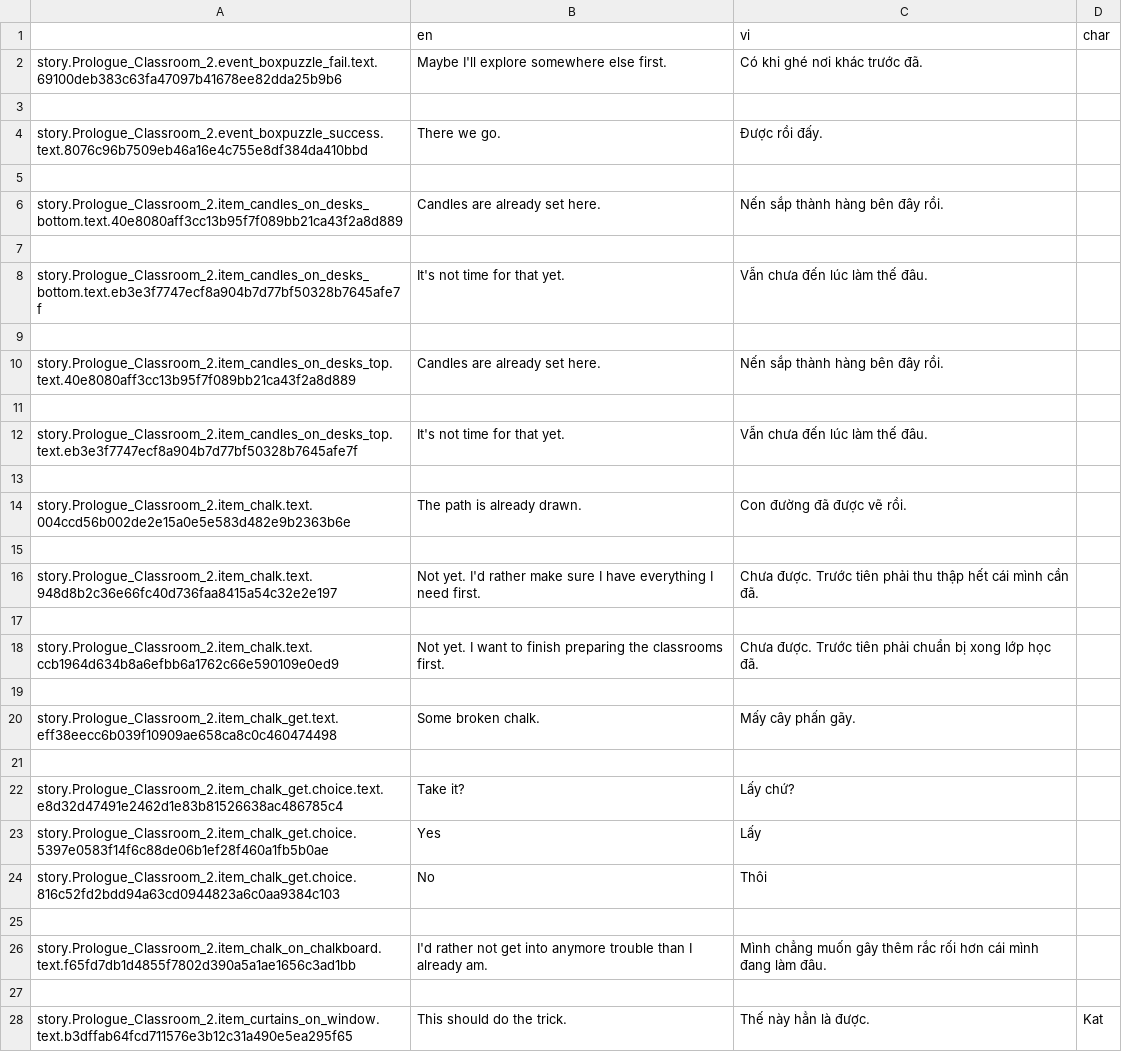
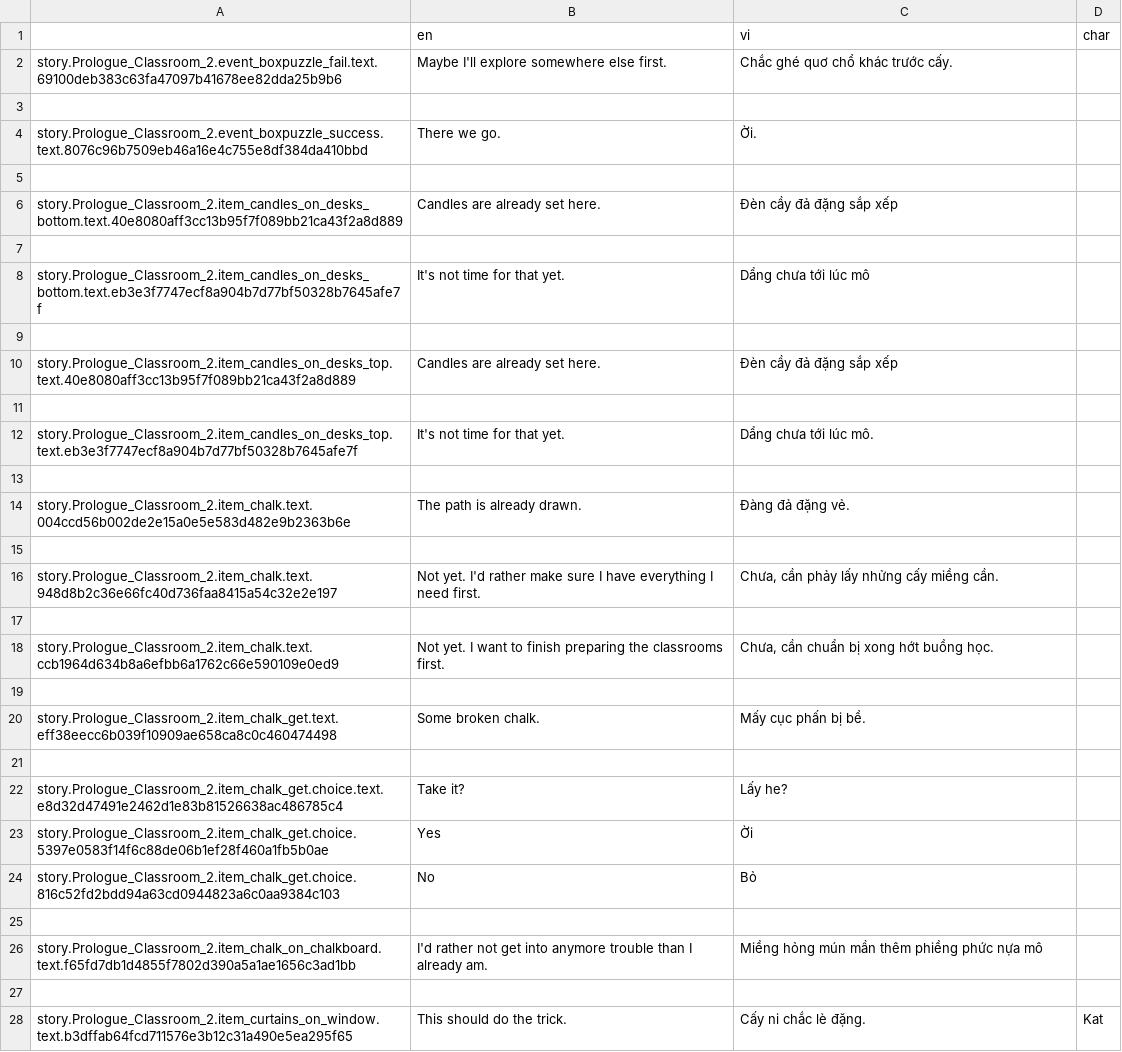
Before and after one commit to cvplvcastero/ProjectKat-Diec-hoa, a CSV file: package/definitions/captions/vi/Prologue_Classroom_2.csv, drawn as a sheet; only a part is shown; the diff covers the shown part only.

```diff
--- a/package/definitions/captions/vi/Prologue_Classroom_2.csv
+++ b/package/definitions/captions/vi/Prologue_Classroom_2.csv
@@ -1,28 +1,28 @@
 ,en,vi,char,
-story.Prologue_Classroom_2.event_boxpuzzle_fail.text.69100deb383c63fa47097b41678ee82dda25b9b6,Maybe I'll explore somewhere else first.,Có khi ghé nơi khác trước đã.,,
+story.Prologue_Classroom_2.event_boxpuzzle_fail.text.69100deb383c63fa47097b41678ee82dda25b9b6,Maybe I'll explore somewhere else first.,Chắc ghé quơ chổ khác trước cấy.,,
 ,,,,
-story.Prologue_Classroom_2.event_boxpuzzle_success.text.8076c96b7509eb46a16e4c755e8df384da410bbd,There we go.,Được rồi đấy.,,
+story.Prologue_Classroom_2.event_boxpuzzle_success.text.8076c96b7509eb46a16e4c755e8df384da410bbd,There we go.,Ời.,,
 ,,,,
-story.Prologue_Classroom_2.item_candles_on_desks_bottom.text.40e8080aff3cc13b95f7f089bb21ca43f2a8d889,Candles are already set here.,Nến sắp thành hàng bên đây rồi.,,
+story.Prologue_Classroom_2.item_candles_on_desks_bottom.text.40e8080aff3cc13b95f7f089bb21ca43f2a8d889,Candles are already set here.,Đèn cầy đả đặng sắp xếp,,
 ,,,,
-story.Prologue_Classroom_2.item_candles_on_desks_bottom.text.eb3e3f7747ecf8a904b7d77bf50328b7645afe7f,It's not time for that yet.,Vẫn chưa đến lúc làm thế đâu.,,
+story.Prologue_Classroom_2.item_candles_on_desks_bottom.text.eb3e3f7747ecf8a904b7d77bf50328b7645afe7f,It's not time for that yet.,Dẩng chưa tới lúc mô,,
 ,,,,
-story.Prologue_Classroom_2.item_candles_on_desks_top.text.40e8080aff3cc13b95f7f089bb21ca43f2a8d889,Candles are already set here.,Nến sắp thành hàng bên đây rồi.,,
+story.Prologue_Classroom_2.item_candles_on_desks_top.text.40e8080aff3cc13b95f7f089bb21ca43f2a8d889,Candles are already set here.,Đèn cầy đả đặng sắp xếp,,
 ,,,,
-story.Prologue_Classroom_2.item_candles_on_desks_top.text.eb3e3f7747ecf8a904b7d77bf50328b7645afe7f,It's not time for that yet.,Vẫn chưa đến lúc làm thế đâu.,,
+story.Prologue_Classroom_2.item_candles_on_desks_top.text.eb3e3f7747ecf8a904b7d77bf50328b7645afe7f,It's not time for that yet.,Dẩng chưa tới lúc mô.,,
 ,,,,
-story.Prologue_Classroom_2.item_chalk.text.004ccd56b002de2e15a0e5e583d482e9b2363b6e,The path is already drawn.,Con đường đã được vẽ rồi.,,
+story.Prologue_Classroom_2.item_chalk.text.004ccd56b002de2e15a0e5e583d482e9b2363b6e,The path is already drawn.,Đàng đả đặng vẻ.,,
 ,,,,
-story.Prologue_Classroom_2.item_chalk.text.948d8b2c36e66fc40d736faa8415a54c32e2e197,Not yet. I'd rather make sure I have everything I need first.,Chưa được. Trước tiên phải thu thập hết cái mình cần đã.,,
+story.Prologue_Classroom_2.item_chalk.text.948d8b2c36e66fc40d736faa8415a54c32e2e197,Not yet. I'd rather make sure I have everything I need first.,"Chưa, cần phảy lấy nhửng cấy miềng cần.",,
 ,,,,
-story.Prologue_Classroom_2.item_chalk.text.ccb1964d634b8a6efbb6a1762c66e590109e0ed9,Not yet. I want to finish preparing the classrooms first.,Chưa được. Trước tiên phải chuẩn bị xong lớp học đã.,,
+story.Prologue_Classroom_2.item_chalk.text.ccb1964d634b8a6efbb6a1762c66e590109e0ed9,Not yet. I want to finish preparing the classrooms first.,"Chưa, cần chuẩn bị xong hớt buồng học.",,
 ,,,,
-story.Prologue_Classroom_2.item_chalk_get.text.eff38eecc6b039f10909ae658ca8c0c460474498,Some broken chalk.,Mấy cây phấn gãy.,,
+story.Prologue_Classroom_2.item_chalk_get.text.eff38eecc6b039f10909ae658ca8c0c460474498,Some broken chalk.,Mấy cục phấn bị bể.,,
 ,,,,
-story.Prologue_Classroom_2.item_chalk_get.choice.text.e8d32d47491e2462d1e83b81526638ac486785c4,Take it?,Lấy chứ?,,
-story.Prologue_Classroom_2.item_chalk_get.choice.5397e0583f14f6c88de06b1ef28f460a1fb5b0ae,Yes,Lấy,,
-story.Prologue_Classroom_2.item_chalk_get.choice.816c52fd2bdd94a63cd0944823a6c0aa9384c103,No,Thôi,,
+story.Prologue_Classroom_2.item_chalk_get.choice.text.e8d32d47491e2462d1e83b81526638ac486785c4,Take it?,Lấy he?,,
+story.Prologue_Classroom_2.item_chalk_get.choice.5397e0583f14f6c88de06b1ef28f460a1fb5b0ae,Yes,Ời,,
+story.Prologue_Classroom_2.item_chalk_get.choice.816c52fd2bdd94a63cd0944823a6c0aa9384c103,No,Bỏ,,
 ,,,,
-story.Prologue_Classroom_2.item_chalk_on_chalkboard.text.f65fd7db1d4855f7802d390a5a1ae1656c3ad1bb,I'd rather not get into anymore trouble than I already am.,Mình chẳng muốn gây thêm rắc rối hơn cái mình đang làm đâu.,,
+story.Prologue_Classroom_2.item_chalk_on_chalkboard.text.f65fd7db1d4855f7802d390a5a1ae1656c3ad1bb,I'd rather not get into anymore trouble than I already am.,Miềng hỏng mún mần thêm phiềng phức nựa mô,,
 ,,,,
-story.Prologue_Classroom_2.item_curtains_on_window.text.b3dffab64fcd711576e3b12c31a490e5ea295f65,This should do the trick.,Thế này hẳn là được.,Kat,
+story.Prologue_Classroom_2.item_curtains_on_window.text.b3dffab64fcd711576e3b12c31a490e5ea295f65,This should do the trick.,Cấy ni chắc lè đặng.,Kat,
```
Also changed, not shown: 52 edited cells elsewhere in this file, 54 other files.
